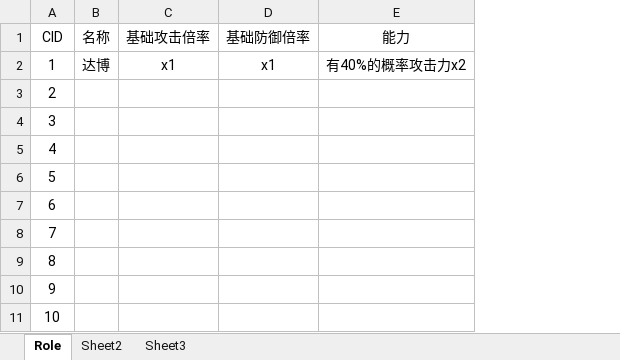
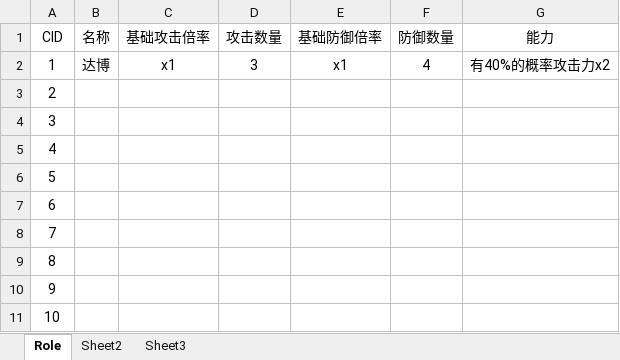
Before and after one commit to xinmuranxiao/CardGame1, an Excel workbook: CardGameRandom.xlsx, sheet Role, drawn as a sheet; values as stored, in another font and other column widths than the file's, no borders; the diff names each change by its address in the sheet, - before the commit and + after, or states it on an @@ line.

```diff
--- a/CardGameRandom.xlsx (sheet Role)
+++ b/CardGameRandom.xlsx (sheet Role)
+column D (攻击数量), row 2: 3
+column F (防御数量), row 2: 4
```
Also changed, not shown: 14 other files.
